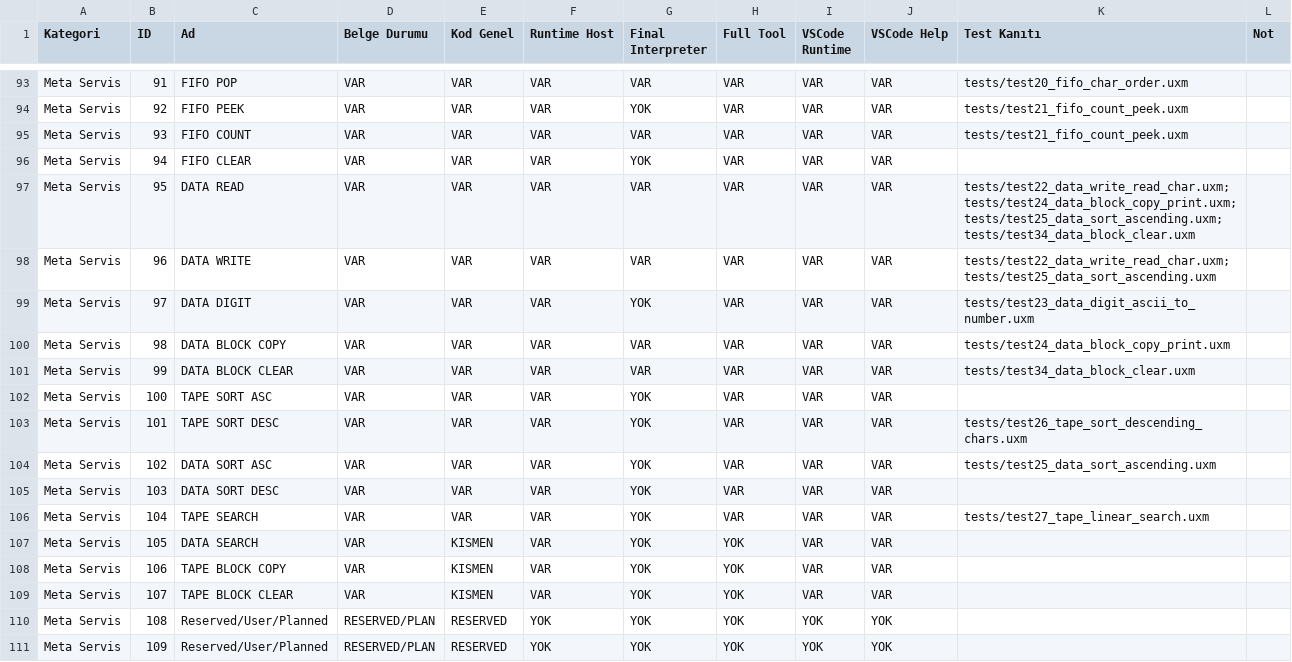
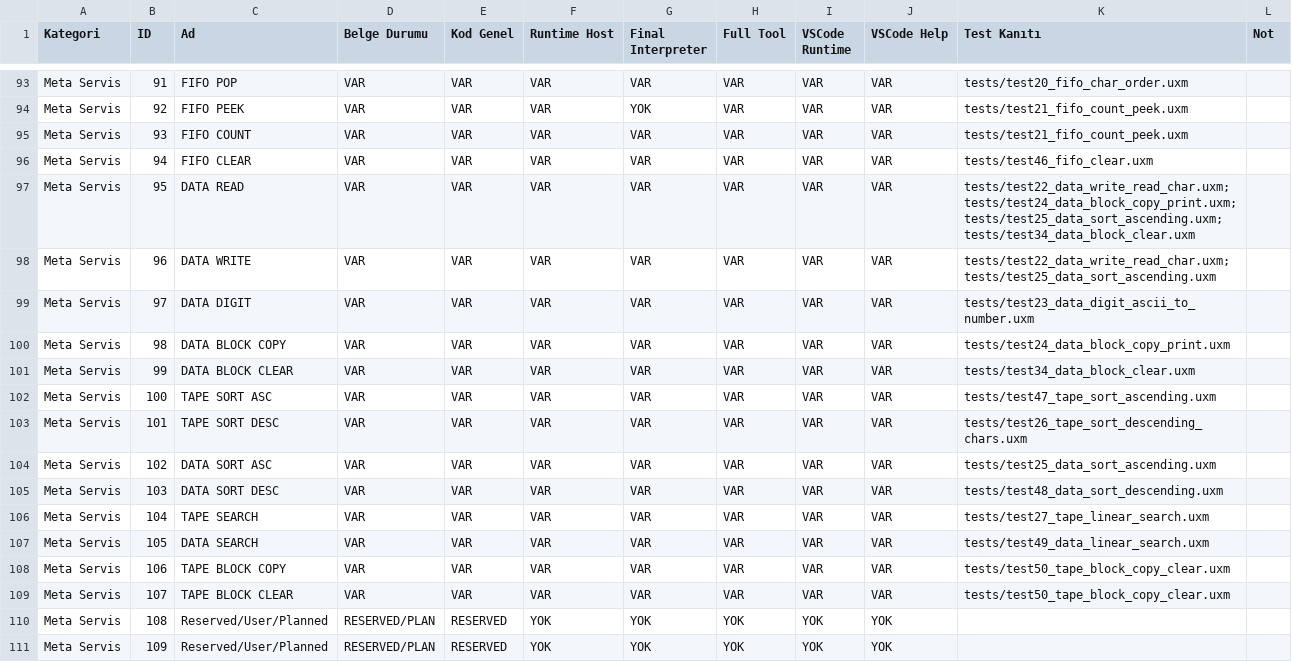
Before and after one commit to metedinler/uX-Minima, a CSV file: UXM_V31_Kod_Belge_Matris_Paketi/uxm31_matrix_out/meta_servis_matrisi.csv, drawn as a sheet; only a part is shown, gaps mark what is left out.

Commit message:
Faz 2 hizli adim: 90..107 meta servis paritesini tamamla ve test46-50 ekle

```diff
--- a/UXM_V31_Kod_Belge_Matris_Paketi/uxm31_matrix_out/meta_servis_matrisi.csv
+++ b/UXM_V31_Kod_Belge_Matris_Paketi/uxm31_matrix_out/meta_servis_matrisi.csv
@@ -95,16 +95,16 @@ Meta Servis,92,FIFO PEEK,VAR,VAR,VAR,YOK,VAR,VAR,VAR,tests/test21_fifo_count_pee
 Meta Servis,93,FIFO COUNT,VAR,VAR,VAR,VAR,VAR,VAR,VAR,tests/test21_fifo_count_peek.uxm,
-Meta Servis,94,FIFO CLEAR,VAR,VAR,VAR,YOK,VAR,VAR,VAR,,
+Meta Servis,94,FIFO CLEAR,VAR,VAR,VAR,VAR,VAR,VAR,VAR,tests/test46_fifo_clear.uxm,
 Meta Servis,95,DATA READ,VAR,VAR,VAR,VAR,VAR,VAR,VAR,tests/test22_data_write_read_char.uxm; tests/test24_data_block_copy_print.uxm; tests/test25_data_sort_ascending.uxm; tests/test34_data_block_clear.uxm,
 Meta Servis,96,DATA WRITE,VAR,VAR,VAR,VAR,VAR,VAR,VAR,tests/test22_data_write_read_char.uxm; tests/test25_data_sort_ascending.uxm,
-Meta Servis,97,DATA DIGIT,VAR,VAR,VAR,YOK,VAR,VAR,VAR,tests/test23_data_digit_ascii_to_number.uxm,
+Meta Servis,97,DATA DIGIT,VAR,VAR,VAR,VAR,VAR,VAR,VAR,tests/test23_data_digit_ascii_to_number.uxm,
 Meta Servis,98,DATA BLOCK COPY,VAR,VAR,VAR,VAR,VAR,VAR,VAR,tests/test24_data_block_copy_print.uxm,
 Meta Servis,99,DATA BLOCK CLEAR,VAR,VAR,VAR,VAR,VAR,VAR,VAR,tests/test34_data_block_clear.uxm,
-Meta Servis,100,TAPE SORT ASC,VAR,VAR,VAR,YOK,VAR,VAR,VAR,,
-Meta Servis,101,TAPE SORT DESC,VAR,VAR,VAR,YOK,VAR,VAR,VAR,tests/test26_tape_sort_descending_chars.uxm,
-Meta Servis,102,DATA SORT ASC,VAR,VAR,VAR,YOK,VAR,VAR,VAR,tests/test25_data_sort_ascending.uxm,
-Meta Servis,103,DATA SORT DESC,VAR,VAR,VAR,YOK,VAR,VAR,VAR,,
-Meta Servis,104,TAPE SEARCH,VAR,VAR,VAR,YOK,VAR,VAR,VAR,tests/test27_tape_linear_search.uxm,
-Meta Servis,105,DATA SEARCH,VAR,KISMEN,VAR,YOK,YOK,VAR,VAR,,
-Meta Servis,106,TAPE BLOCK COPY,VAR,KISMEN,VAR,YOK,YOK,VAR,VAR,,
-Meta Servis,107,TAPE BLOCK CLEAR,VAR,KISMEN,VAR,YOK,YOK,VAR,VAR,,
+Meta Servis,100,TAPE SORT ASC,VAR,VAR,VAR,VAR,VAR,VAR,VAR,tests/test47_tape_sort_ascending.uxm,
+Meta Servis,101,TAPE SORT DESC,VAR,VAR,VAR,VAR,VAR,VAR,VAR,tests/test26_tape_sort_descending_chars.uxm,
+Meta Servis,102,DATA SORT ASC,VAR,VAR,VAR,VAR,VAR,VAR,VAR,tests/test25_data_sort_ascending.uxm,
+Meta Servis,103,DATA SORT DESC,VAR,VAR,VAR,VAR,VAR,VAR,VAR,tests/test48_data_sort_descending.uxm,
+Meta Servis,104,TAPE SEARCH,VAR,VAR,VAR,VAR,VAR,VAR,VAR,tests/test27_tape_linear_search.uxm,
+Meta Servis,105,DATA SEARCH,VAR,VAR,VAR,VAR,VAR,VAR,VAR,tests/test49_data_linear_search.uxm,
+Meta Servis,106,TAPE BLOCK COPY,VAR,VAR,VAR,VAR,VAR,VAR,VAR,tests/test50_tape_block_copy_clear.uxm,
+Meta Servis,107,TAPE BLOCK CLEAR,VAR,VAR,VAR,VAR,VAR,VAR,VAR,tests/test50_tape_block_copy_clear.uxm,
 Meta Servis,108,Reserved/User/Planned,RESERVED/PLAN,RESERVED,YOK,YOK,YOK,YOK,YOK,,
```
Also changed, not shown: 7 other files.
